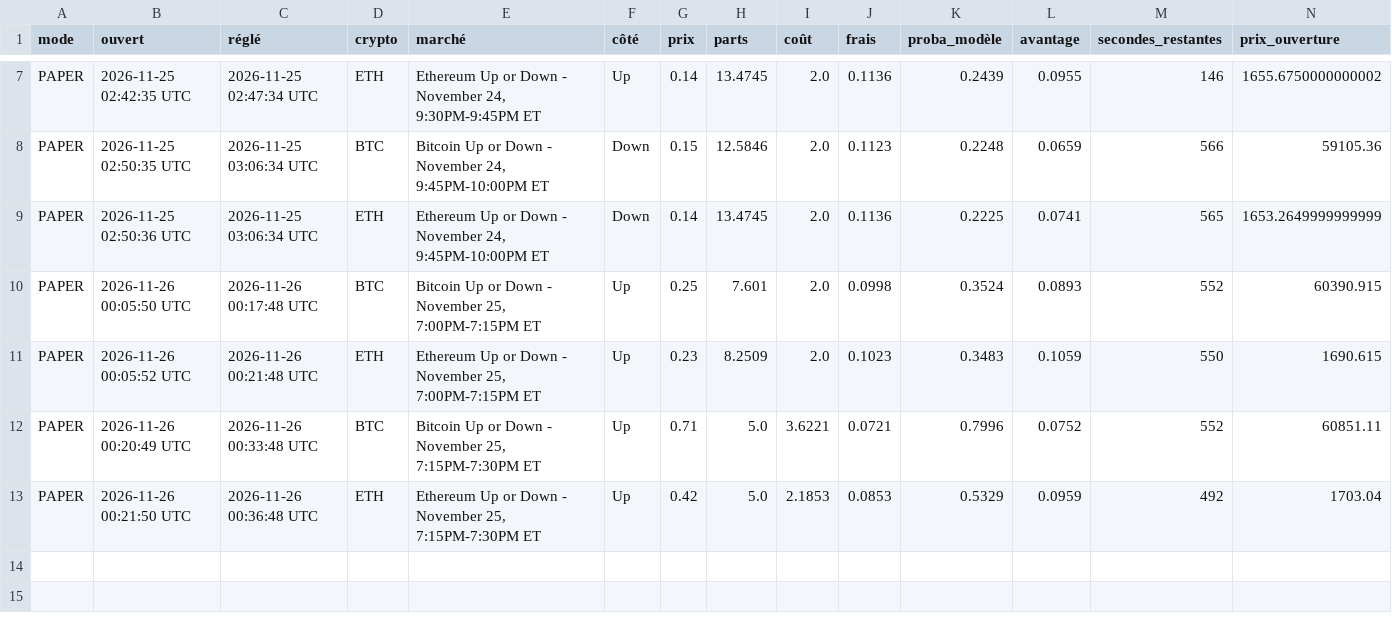
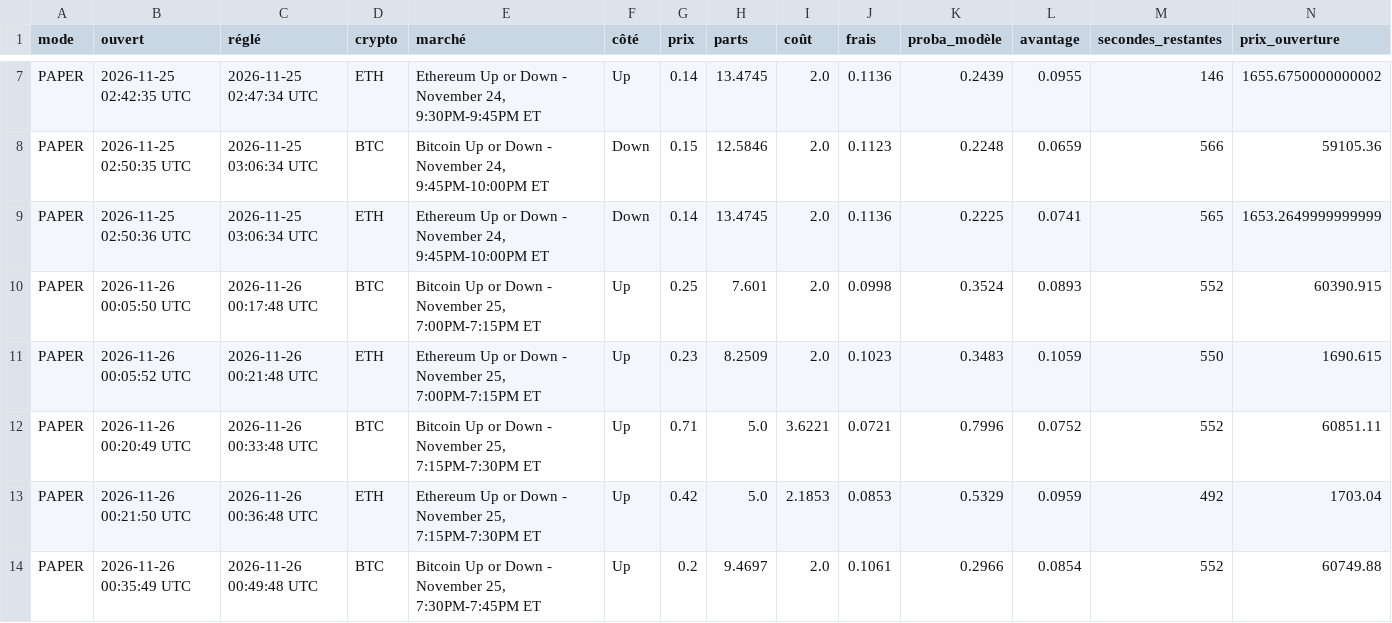
Before and after one commit to jmariejmn88-ux/polybot, a CSV file: data/trades.csv, drawn as a sheet; only a part is shown, gaps mark what is left out; rows hold the shown columns only; the diff names each change by its address in the sheet, - before the commit and + after, or states it on an @@ line.

```diff
--- a/data/trades.csv
+++ b/data/trades.csv
+row 14: PAPER | 2026-11-26 00:35:49 UTC | 2026-11-26 00:49:48 UTC | BTC | Bitcoin Up or Down - November 25, 7:30PM-7:45PM ET | Up | 0.2 | 9.4697 | 2.0 | 0.1061 | 0.2966 | 0.0854 | 552 | 60749.88
```
Also changed, not shown: 3 other files.
